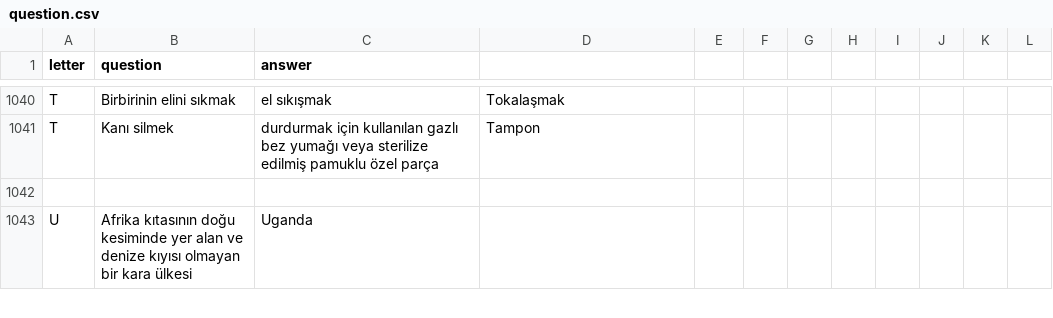
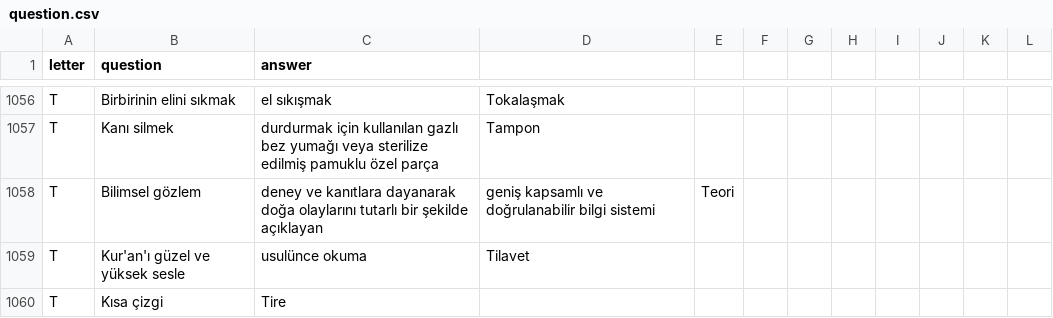
Before and after one commit to CoderBed/passaquiz, a CSV file: backend/src/main/resources/question.csv, drawn as a sheet; only a part is shown, gaps mark what is left out; the shorter side is filled out with more unchanged rows; the diff covers the shown part only; the diff names each change by its address in the sheet, - before the commit and + after, or states it on an @@ line.

```diff
--- a/backend/src/main/resources/question.csv
+++ b/backend/src/main/resources/question.csv
+row 1058: T | Bilimsel gözlem | deney ve kanıtlara dayanarak doğa olaylarını tutarlı bir şekilde açıklayan | geniş kapsamlı ve doğrulanabilir bilgi sistemi | Teori
+row 1059: T | Kur'an'ı güzel ve yüksek sesle | usulünce okuma | Tilavet
+row 1060: T | Kısa çizgi | Tire
```
Also changed, not shown: 19 added rows elsewhere in this file, 18 other files.
